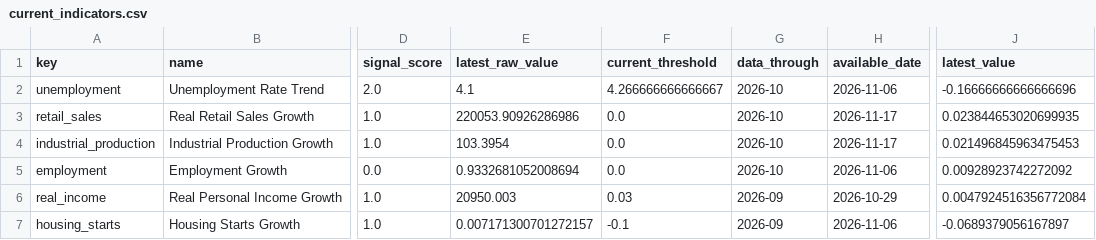
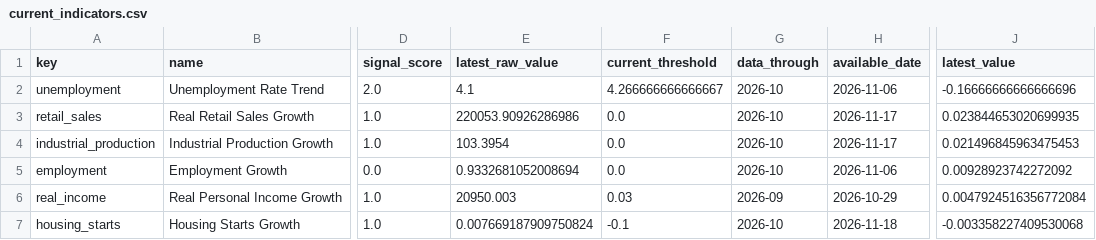
Before and after one commit to actuallyfin/actuallyfinance-site, a CSV file: recession-timing-dashboard/current_indicators.csv, drawn as a sheet; only a part is shown, gaps mark what is left out; the diff names each change by its address in the sheet, - before the commit and + after, or states it on an @@ line.

```diff
--- a/recession-timing-dashboard/current_indicators.csv
+++ b/recession-timing-dashboard/current_indicators.csv
-E7 (latest_raw_value): 0.007171300701272157
+E7 (latest_raw_value): 0.007669187909750824
-G7 (data_through): 2026-09
+G7 (data_through): 2026-10
-H7 (available_date): 2026-11-06
+H7 (available_date): 2026-11-18
-J7 (latest_value): -0.0689379056167897
+J7 (latest_value): -0.003358227409530068
```
Also changed, not shown: recession-timing-dashboard/monthly_signal.csv, recession-timing-dashboard/monthly_signal_10m.csv, 9 other files.
